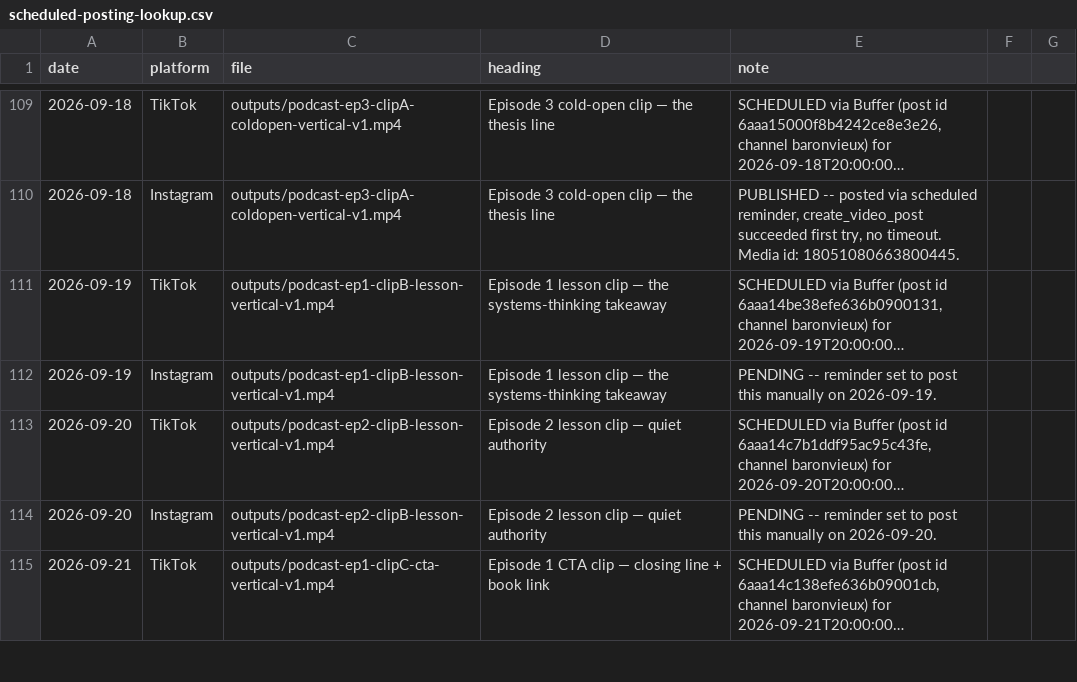
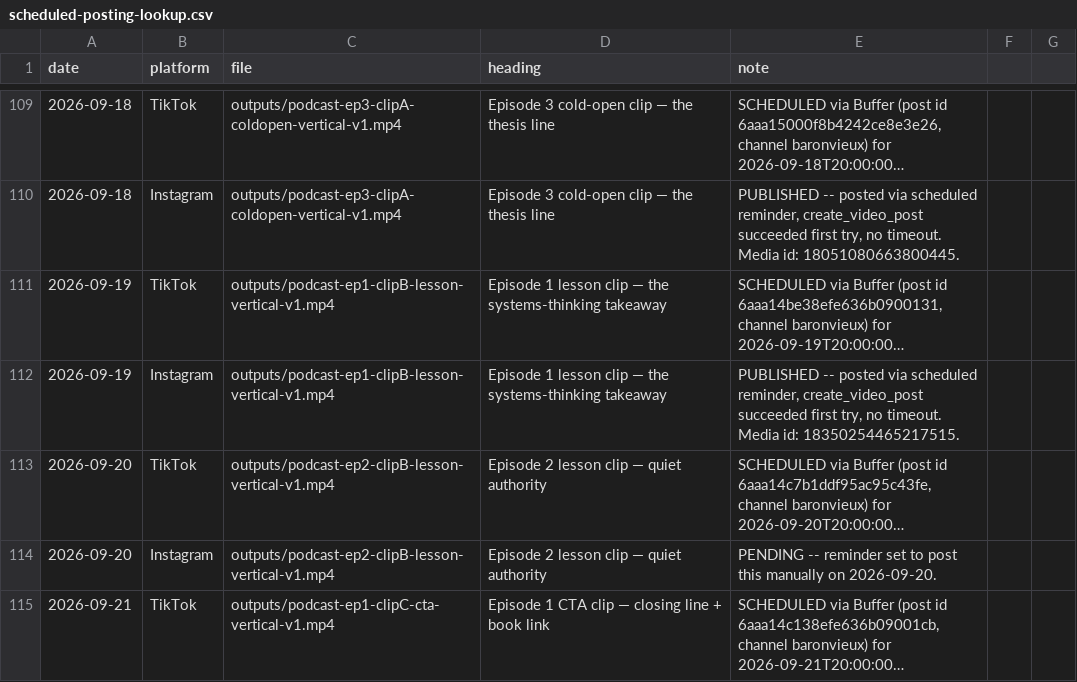
Before and after one commit to richburglejohn-dotcom/publishing-team, a CSV file: outputs/scheduled-posting-lookup.csv, drawn as a sheet; only a part is shown, gaps mark what is left out; long unchanged cells end in …; the diff names each change by its address in the sheet, - before the commit and + after, or states it on an @@ line.

```diff
--- a/outputs/scheduled-posting-lookup.csv
+++ b/outputs/scheduled-posting-lookup.csv
-E112 (note): PENDING -- reminder set to post this manually on 2026-09-19.
+E112 (note): PUBLISHED -- posted via scheduled reminder, create_video_post succeeded first try, no timeout. Media id: 18350254465217515.
```
